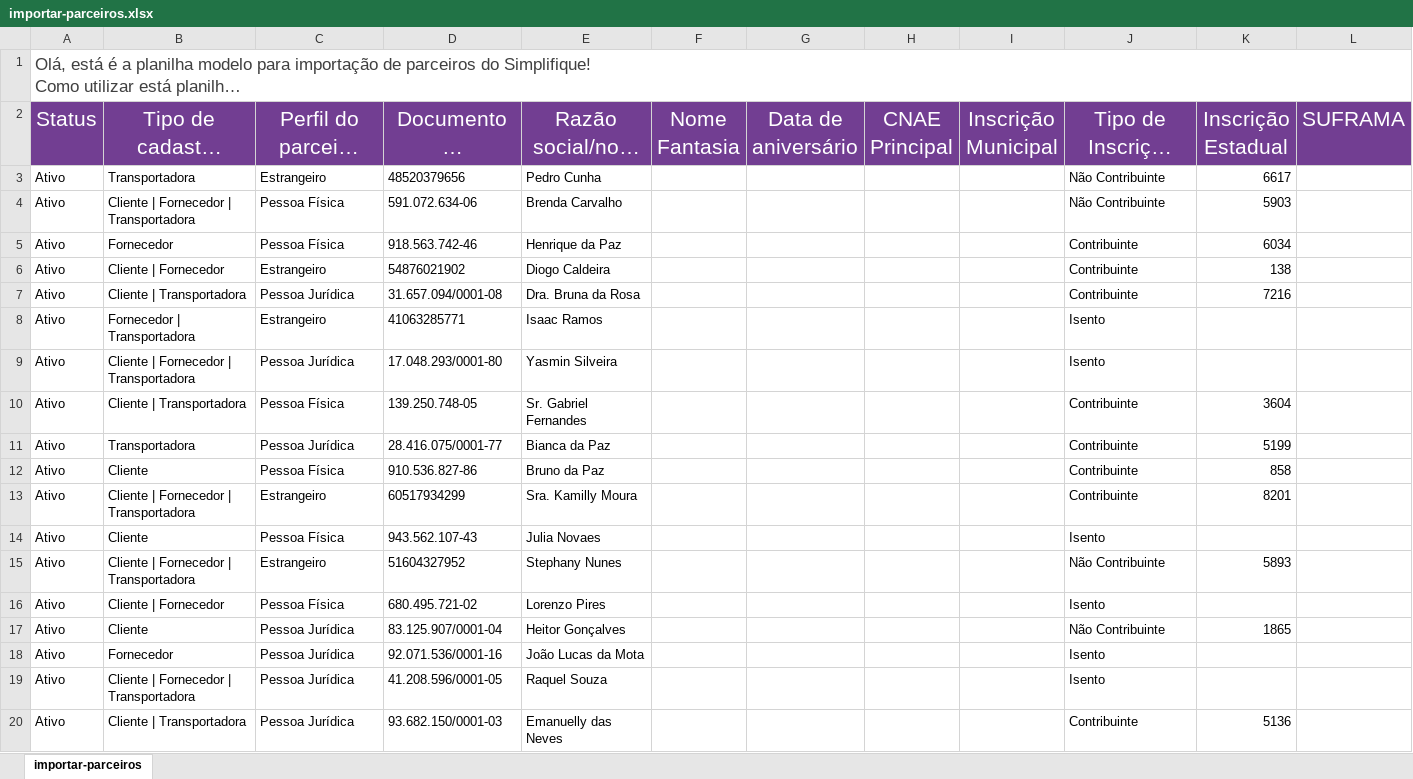
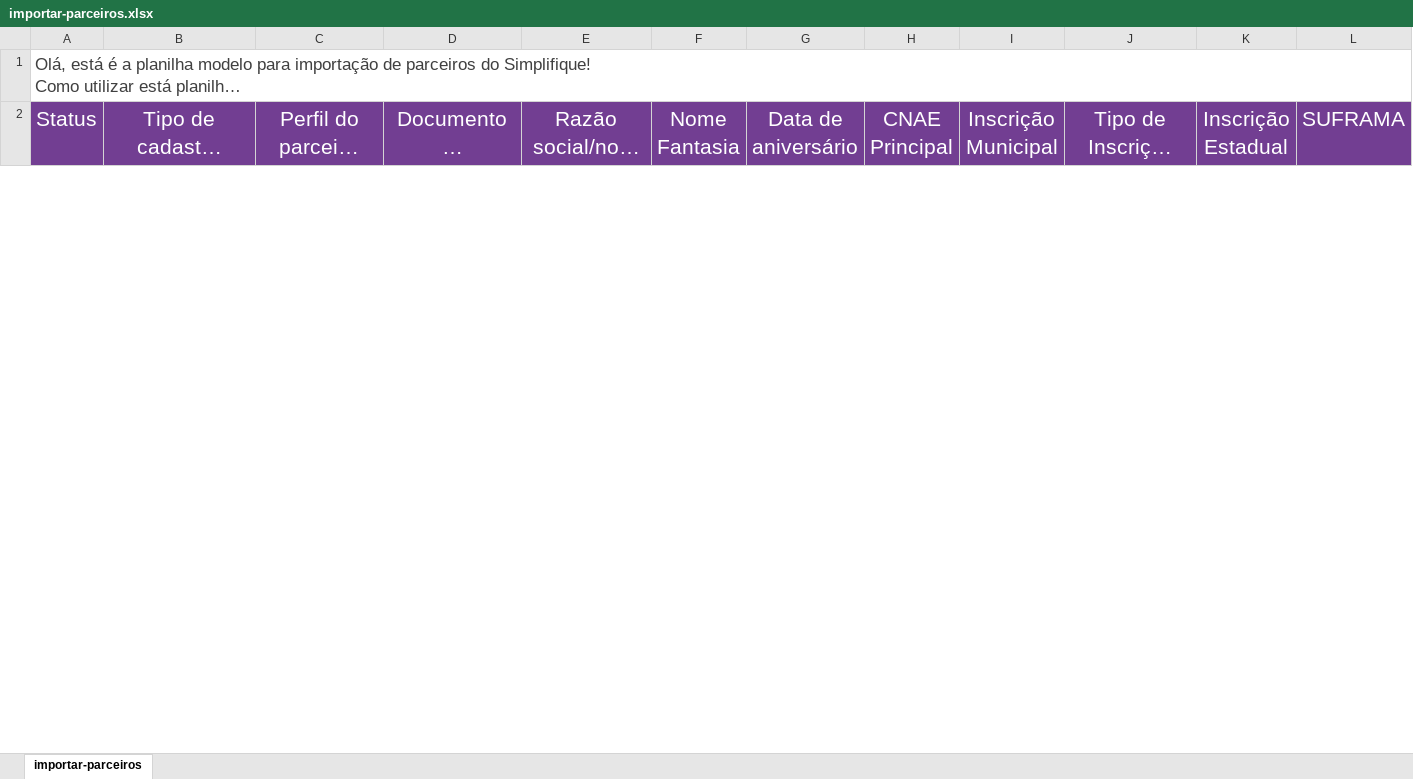
Before and after one commit to joao-vmv07/Proj-Script-Python, an Excel workbook: excel/planilhasGerada/importar-parceiros.xlsx, sheet importar-parceiros, drawn as a sheet; only a part is shown; long unchanged cells end in …; values as stored, in another font and other column widths than the file's, no borders; removed rows and columns are numbered as before the commit, all else as after; rows hold the shown columns only; the diff covers the shown part only; the diff names each change by its address in the sheet, - before the commit and + after, or states it on an @@ line.

```diff
--- a/excel/planilhasGerada/importar-parceiros.xlsx (sheet importar-parceiros)
+++ b/excel/planilhasGerada/importar-parceiros.xlsx (sheet importar-parceiros)
-row 3: Ativo | Transportadora | Estrangeiro | 48520379656 | Pedro Cunha |  |  |  |  | Não Contribuinte | 6617
-row 4: Ativo | Cliente | Fornecedor | Transportadora | Pessoa Física | 591.072.634-06 | Brenda Carvalho |  |  |  |  | Não Contribuinte | 5903
-row 5: Ativo | Fornecedor | Pessoa Física | 918.563.742-46 | Henrique da Paz |  |  |  |  | Contribuinte | 6034
-row 6: Ativo | Cliente | Fornecedor | Estrangeiro | 54876021902 | Diogo Caldeira |  |  |  |  | Contribuinte | 138
-row 7: Ativo | Cliente | Transportadora | Pessoa Jurídica | 31.657.094/0001-08 | Dra. Bruna da Rosa |  |  |  |  | Contribuinte | 7216
-row 8: Ativo | Fornecedor | Transportadora | Estrangeiro | 41063285771 | Isaac Ramos |  |  |  |  | Isento
-row 9: Ativo | Cliente | Fornecedor | Transportadora | Pessoa Jurídica | 17.048.293/0001-80 | Yasmin Silveira |  |  |  |  | Isento
-row 10: Ativo | Cliente | Transportadora | Pessoa Física | 139.250.748-05 | Sr. Gabriel Fernandes |  |  |  |  | Contribuinte | 3604
-row 11: Ativo | Transportadora | Pessoa Jurídica | 28.416.075/0001-77 | Bianca da Paz |  |  |  |  | Contribuinte | 5199
-row 12: Ativo | Cliente | Pessoa Física | 910.536.827-86 | Bruno da Paz |  |  |  |  | Contribuinte | 858
-row 13: Ativo | Cliente | Fornecedor | Transportadora | Estrangeiro | 60517934299 | Sra. Kamilly Moura |  |  |  |  | Contribuinte | 8201
-row 14: Ativo | Cliente | Pessoa Física | 943.562.107-43 | Julia Novaes |  |  |  |  | Isento
-row 15: Ativo | Cliente | Fornecedor | Transportadora | Estrangeiro | 51604327952 | Stephany Nunes |  |  |  |  | Não Contribuinte | 5893
-row 16: Ativo | Cliente | Fornecedor | Pessoa Física | 680.495.721-02 | Lorenzo Pires |  |  |  |  | Isento
-row 17: Ativo | Cliente | Pessoa Jurídica | 83.125.907/0001-04 | Heitor Gonçalves |  |  |  |  | Não Contribuinte | 1865
-row 18: Ativo | Fornecedor | Pessoa Jurídica | 92.071.536/0001-16 | João Lucas da Mota |  |  |  |  | Isento
-row 19: Ativo | Cliente | Fornecedor | Transportadora | Pessoa Jurídica | 41.208.596/0001-05 | Raquel Souza |  |  |  |  | Isento
-row 20: Ativo | Cliente | Transportadora | Pessoa Jurídica | 93.682.150/0001-03 | Emanuelly das Neves |  |  |  |  | Contribuinte | 5136
```
Also changed, not shown: 33 added rows and 15 removed rows elsewhere in this sheet, 2 other files.
